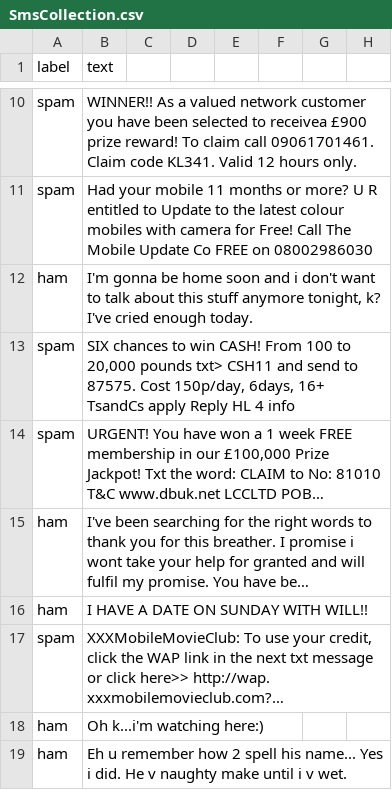
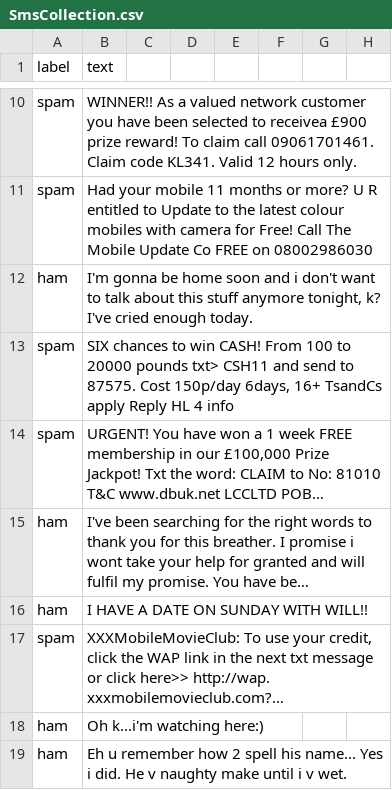
Before and after one commit to DCCdelang/DataMining, a CSV file: Ass 1 - basic/Data/SmsCollection.csv, drawn as a sheet; only a part is shown, gaps mark what is left out; long unchanged cells end in …; the diff names each change by its address in the sheet, - before the commit and + after, or states it on an @@ line.

```diff
--- a/Ass 1 - basic/Data/SmsCollection.csv
+++ b/Ass 1 - basic/Data/SmsCollection.csv
-B13 (text): …100 to 20,000 pounds txt> CSH11 and send to 87575. Cost 150p/day, 6days, 16+…
+B13 (text): …100 to 20000 pounds txt> CSH11 and send to 87575. Cost 150p/day 6days, 16+…
```
Also changed, not shown: 13 other files.
